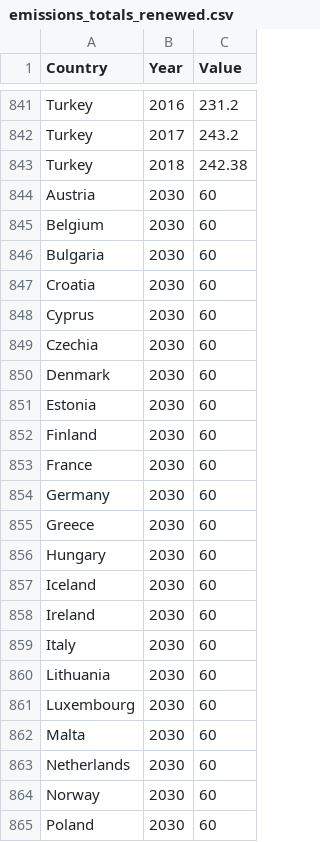
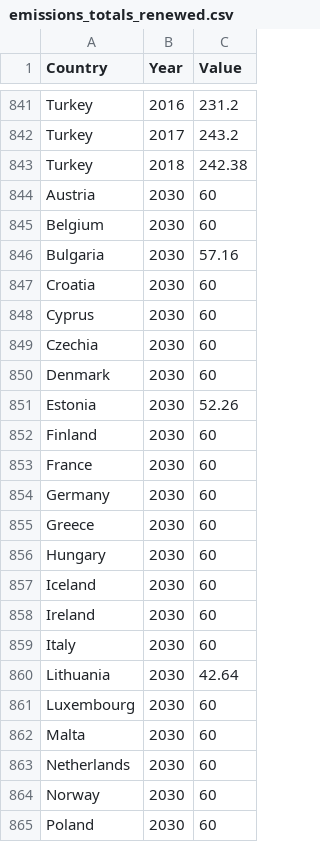
Before and after one commit to decasppereira/VI-20-21, a CSV file: data/emissions_totals_renewed.csv, drawn as a sheet; only a part is shown, gaps mark what is left out; the diff covers the shown part only.

```diff
--- a/data/emissions_totals_renewed.csv
+++ b/data/emissions_totals_renewed.csv
@@ -845,3 +845,3 @@ Austria,2030,60
 Belgium,2030,60
-Bulgaria,2030,60
+Bulgaria,2030,57.16
 Croatia,2030,60
@@ -850,3 +850,3 @@ Czechia,2030,60
 Denmark,2030,60
-Estonia,2030,60
+Estonia,2030,52.26
 Finland,2030,60
@@ -859,3 +859,3 @@ Ireland,2030,60
 Italy,2030,60
-Lithuania,2030,60
+Lithuania,2030,42.64
 Luxembourg,2030,60
```
Also changed, not shown: 28 added rows and 2 edited cells elsewhere in this file, 1 other file.
